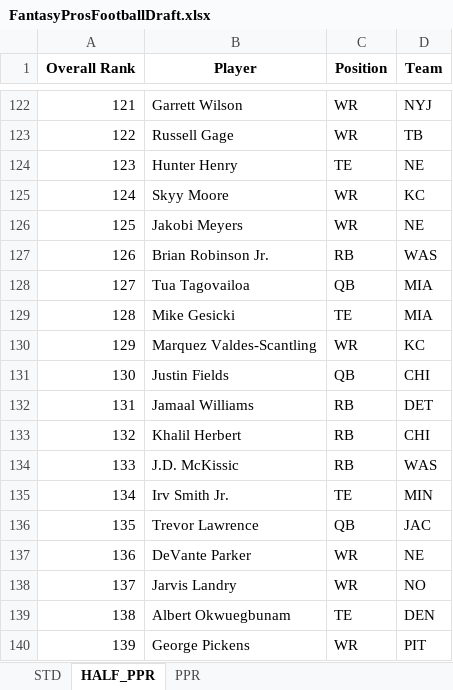
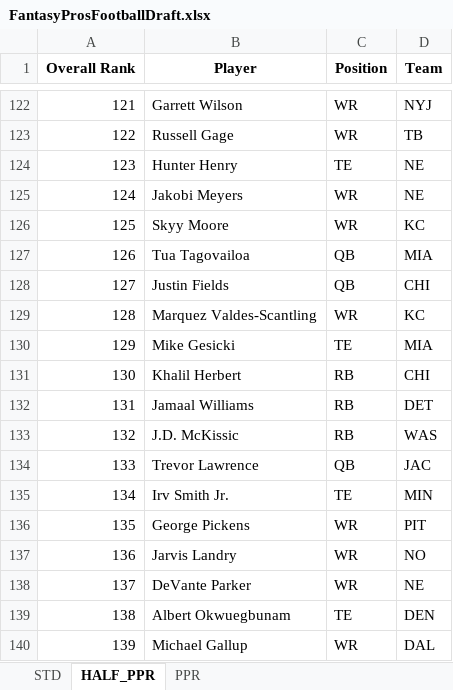
Before and after one commit to barbacbd/FantasyRankings, an Excel workbook: docs/FantasyProsFootballDraft.xlsx, sheet HALF_PPR, drawn as a sheet; only a part is shown, gaps mark what is left out; values as stored, in another font and other column widths than the file's, no borders; the diff covers the shown part only; the diff names each change by its address in the sheet, - before the commit and + after, or states it on an @@ line.

```diff
--- a/docs/FantasyProsFootballDraft.xlsx (sheet HALF_PPR)
+++ b/docs/FantasyProsFootballDraft.xlsx (sheet HALF_PPR)
-B125 (Player): Skyy Moore
+B125 (Player): Jakobi Meyers
-D125 (Team): KC
+D125 (Team): NE
-B126 (Player): Jakobi Meyers
+B126 (Player): Skyy Moore
-D126 (Team): NE
+D126 (Team): KC
-B127 (Player): Brian Robinson Jr.
+B127 (Player): Tua Tagovailoa
-C127 (Position): RB
+C127 (Position): QB
-D127 (Team): WAS
+D127 (Team): MIA
-B128 (Player): Tua Tagovailoa
+B128 (Player): Justin Fields
-D128 (Team): MIA
+D128 (Team): CHI
-B129 (Player): Mike Gesicki
+B129 (Player): Marquez Valdes-Scantling
-C129 (Position): TE
+C129 (Position): WR
-D129 (Team): MIA
+D129 (Team): KC
-B130 (Player): Marquez Valdes-Scantling
+B130 (Player): Mike Gesicki
-C130 (Position): WR
+C130 (Position): TE
-D130 (Team): KC
+D130 (Team): MIA
-B131 (Player): Justin Fields
+B131 (Player): Khalil Herbert
-C131 (Position): QB
+C131 (Position): RB
-B133 (Player): Khalil Herbert
+B133 (Player): J.D. McKissic
-D133 (Team): CHI
+D133 (Team): WAS
-B134 (Player): J.D. McKissic
+B134 (Player): Trevor Lawrence
-C134 (Position): RB
+C134 (Position): QB
-D134 (Team): WAS
+D134 (Team): JAC
-B136 (Player): Trevor Lawrence
+B136 (Player): George Pickens
-C136 (Position): QB
+C136 (Position): WR
-D136 (Team): JAC
+D136 (Team): PIT
-B137 (Player): DeVante Parker
+B137 (Player): Jarvis Landry
-D137 (Team): NE
+D137 (Team): NO
-B138 (Player): Jarvis Landry
+B138 (Player): DeVante Parker
-D138 (Team): NO
+D138 (Team): NE
-B140 (Player): George Pickens
+B140 (Player): Michael Gallup
-D140 (Team): PIT
+D140 (Team): DAL
```
Also changed, not shown: 571 edited cells elsewhere in this sheet, sheet PPR, sheet STD, docs/FantasyProsBaseballDraft.xlsx, docs/FantasyProsBasketballDraft.xlsx, 8 other files.
